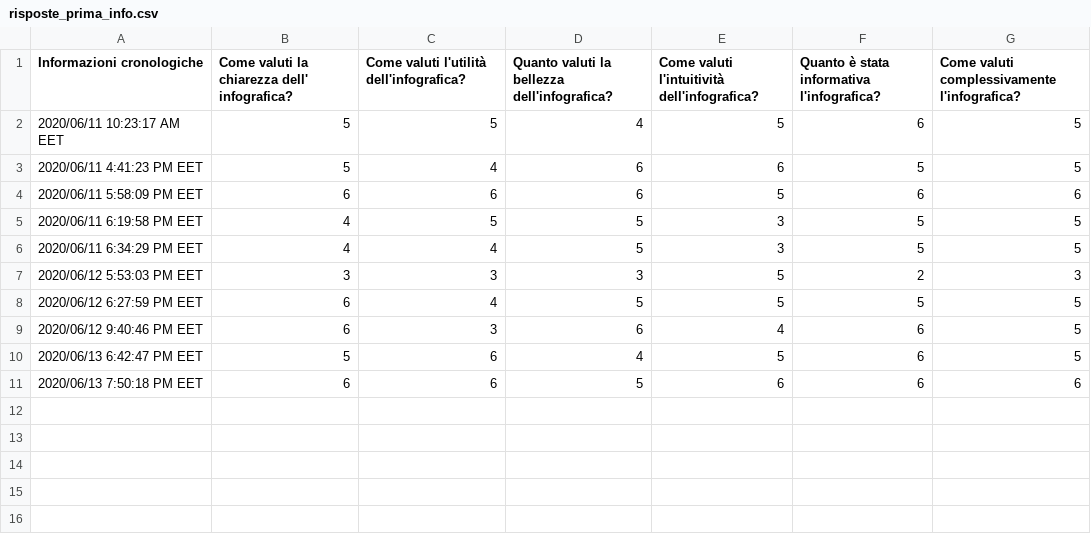
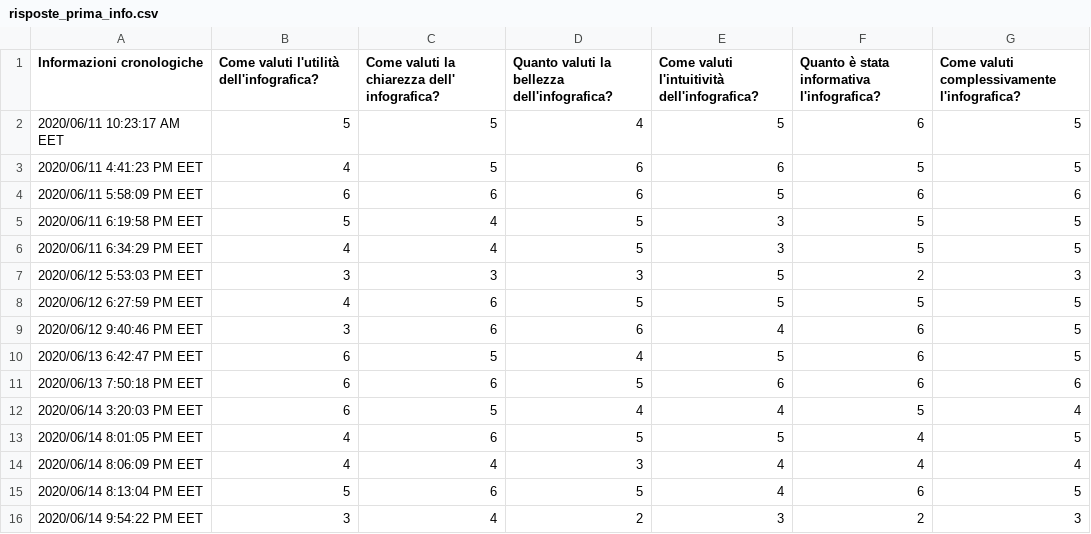
Before and after one commit to fedelux3/Youtube_trending_analysis, a CSV file: quality/risposte_prima_info.csv, drawn as a sheet.

Commit message:
Now the part on quality is perfect

```diff
--- a/quality/risposte_prima_info.csv
+++ b/quality/risposte_prima_info.csv
@@ -1,11 +1,16 @@
-"Informazioni cronologiche","Come valuti la chiarezza dell' infografica?","Come valuti l'utilità dell'infografica?","Quanto valuti la bellezza dell'infografica?","Come valuti l'intuitività dell'infografica?","Quanto è stata informativa l'infografica?","Come valuti complessivamente l'infografica?"
+"Informazioni cronologiche","Come valuti l'utilità dell'infografica?","Come valuti la chiarezza dell' infografica?","Quanto valuti la bellezza dell'infografica?","Come valuti l'intuitività dell'infografica?","Quanto è stata informativa l'infografica?","Come valuti complessivamente l'infografica?"
 "2020/06/11 10:23:17 AM EET","5","5","4","5","6","5"
-"2020/06/11 4:41:23 PM EET","5","4","6","6","5","5"
+"2020/06/11 4:41:23 PM EET","4","5","6","6","5","5"
 "2020/06/11 5:58:09 PM EET","6","6","6","5","6","6"
-"2020/06/11 6:19:58 PM EET","4","5","5","3","5","5"
+"2020/06/11 6:19:58 PM EET","5","4","5","3","5","5"
 "2020/06/11 6:34:29 PM EET","4","4","5","3","5","5"
 "2020/06/12 5:53:03 PM EET","3","3","3","5","2","3"
-"2020/06/12 6:27:59 PM EET","6","4","5","5","5","5"
-"2020/06/12 9:40:46 PM EET","6","3","6","4","6","5"
-"2020/06/13 6:42:47 PM EET","5","6","4","5","6","5"
+"2020/06/12 6:27:59 PM EET","4","6","5","5","5","5"
+"2020/06/12 9:40:46 PM EET","3","6","6","4","6","5"
+"2020/06/13 6:42:47 PM EET","6","5","4","5","6","5"
 "2020/06/13 7:50:18 PM EET","6","6","5","6","6","6"
+"2020/06/14 3:20:03 PM EET","6","5","4","4","5","4"
+"2020/06/14 8:01:05 PM EET","4","6","5","5","4","5"
+"2020/06/14 8:06:09 PM EET","4","4","3","4","4","4"
+"2020/06/14 8:13:04 PM EET","5","6","5","4","6","5"
+"2020/06/14 9:54:22 PM EET","3","4","2","3","2","3"
```
Also changed, not shown: quality/risposte_seconda_info.csv, 15 other files.
